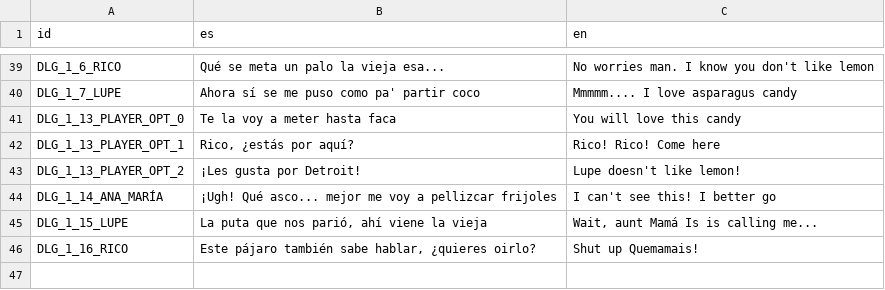
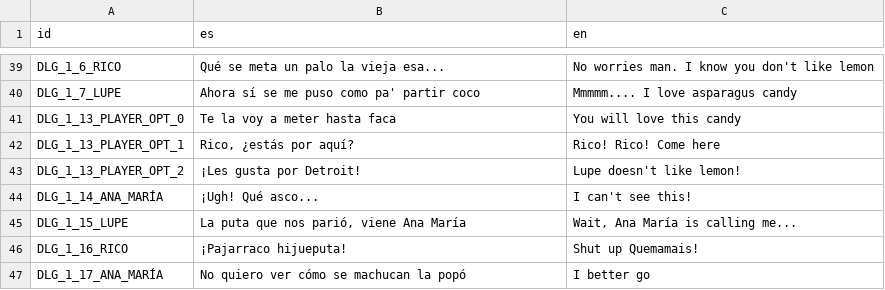
Before and after one commit to Perro-Viejo/ElPajaroQuemamais, a CSV file: assets/localization/localization.csv, drawn as a sheet; only a part is shown, gaps mark what is left out.

```diff
--- a/assets/localization/localization.csv
+++ b/assets/localization/localization.csv
@@ -43,4 +43,5 @@ DLG_1_13_PLAYER_OPT_1,"Rico, ¿estás por aquí?",Rico! Rico! Come here
 DLG_1_13_PLAYER_OPT_2,¡Les gusta por Detroit!,Lupe doesn't like lemon!
-DLG_1_14_ANA_MARÍA,¡Ugh! Qué asco... mejor me voy a pellizcar frijoles,I can't see this! I better go
-DLG_1_15_LUPE,"La puta que nos parió, ahí viene la vieja","Wait, aunt Mamá Is is calling me..."
-DLG_1_16_RICO,"Este pájaro también sabe hablar, ¿quieres oirlo?",Shut up Quemamais!
+DLG_1_14_ANA_MARÍA,¡Ugh! Qué asco...,I can't see this!
+DLG_1_15_LUPE,"La puta que nos parió, viene Ana María","Wait, Ana María is calling me..."
+DLG_1_16_RICO,¡Pajarraco hijueputa!,Shut up Quemamais!
+DLG_1_17_ANA_MARÍA,No quiero ver cómo se machucan la popó,I better go
```
Also changed, not shown: assets/localization/i18n_tests.csv, 21 other files.
